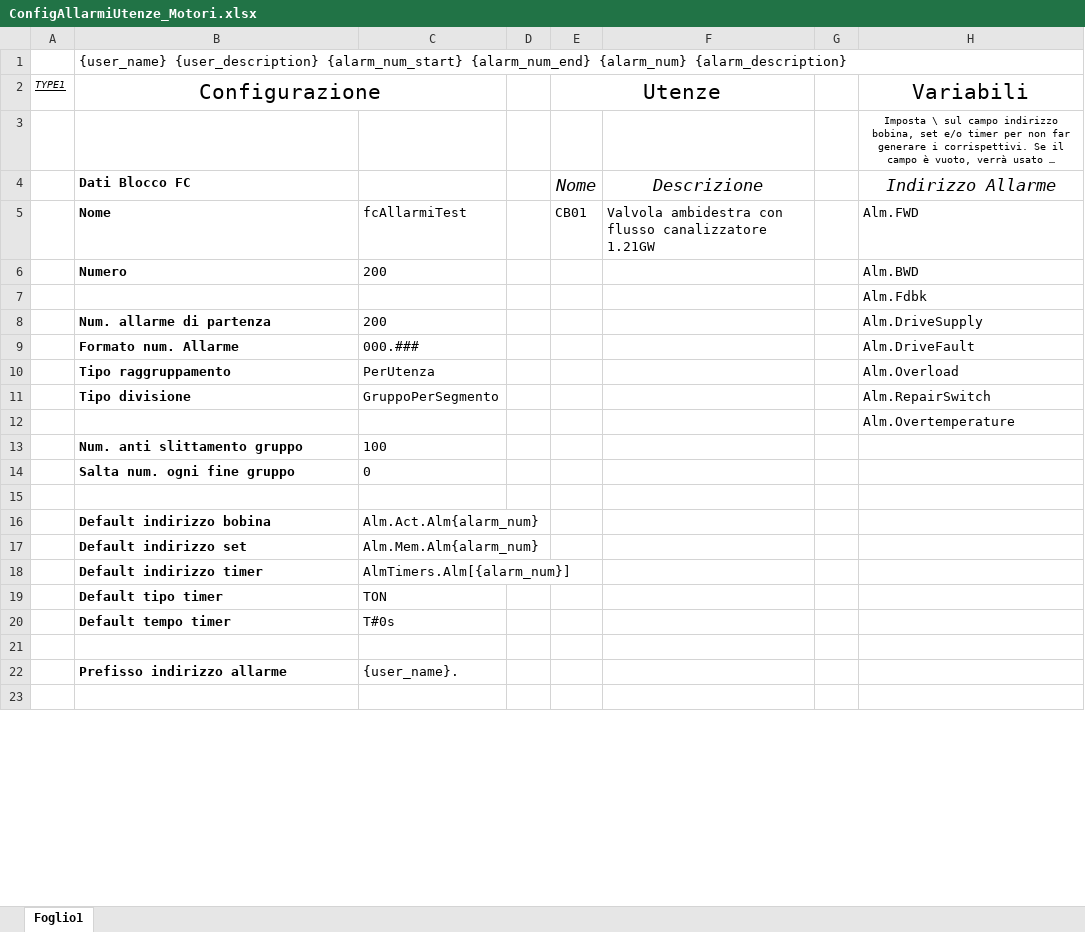
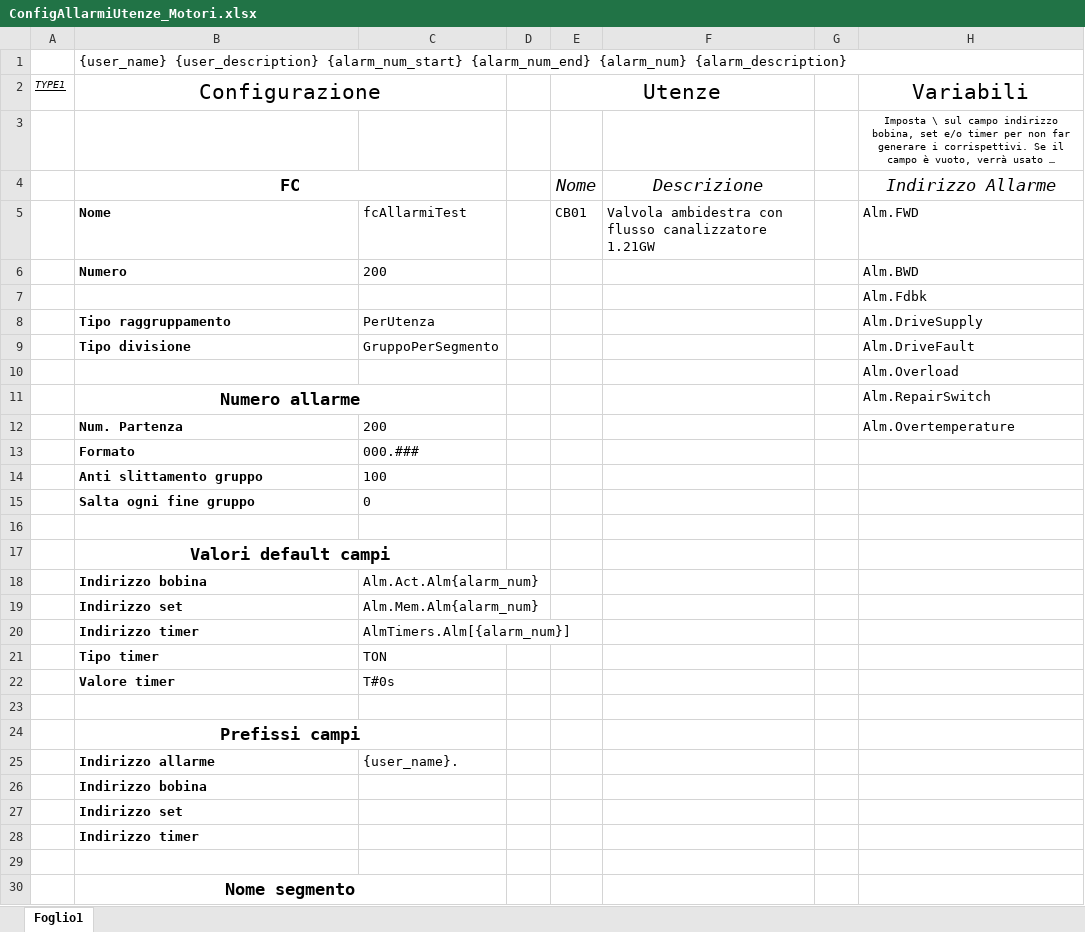
Before and after one commit to Parozzz/TiaUtilities, an Excel workbook: TiaAddin-Spin-ExcelReader/z.Excel Configurations/ConfigAllarmiUtenze_Motori.xlsx, sheet Foglio1, drawn as a sheet; only a part is shown; long unchanged cells end in …; values as stored, in another font and other column widths than the file's, no borders; addresses are those after the commit; rows hold the shown columns only; the diff covers the shown part only; the diff names each change by its address in the sheet, - before the commit and + after, or states it on an @@ line.

Commit message:
Added more nodes to BlockAttributeList.
Also improved and refractored both GenerationUserAlarms and GenerationIO.

```diff
--- a/TiaAddin-Spin-ExcelReader/z.Excel Configurations/ConfigAllarmiUtenze_Motori.xlsx (sheet Foglio1)
+++ b/TiaAddin-Spin-ExcelReader/z.Excel Configurations/ConfigAllarmiUtenze_Motori.xlsx (sheet Foglio1)
-B4: Dati Blocco FC
+B4: FC
@@ B4 text size: larger, alignment: left → center @@
+B4:C4 merged
-B8: Num. allarme di partenza
+B8: Tipo raggruppamento
-C8: 200
+C8: PerUtenza
-B9: Formato num. Allarme
+B9: Tipo divisione
-C9: 000.###
+C9: GruppoPerSegmento
-B10: Tipo raggruppamento
+B10: (empty)
-C10: PerUtenza
+C10: (empty)
-B11: Tipo divisione
+B11: Numero allarme
@@ B11 text size: larger, alignment: left → center @@
+B11:C11 merged
-C11: GruppoPerSegmento
+C11: (empty)
-B12: (empty)
+B12: Num. Partenza
-C12: (empty)
+C12: 200
+row 13:  | Formato | 000.###
-B14: Num. anti slittamento gruppo
+B14: Anti slittamento gruppo
-B15: Salta num. ogni fine gruppo
+B15: Salta ogni fine gruppo
+row 17:  | Valori default campi
-B18: Default indirizzo bobina
+B18: Indirizzo bobina
-B19: Default indirizzo set
+B19: Indirizzo set
-B20: Default indirizzo timer
+B20: Indirizzo timer
-B21: Default tipo timer
+B21: Tipo timer
-B22: Default tempo timer
+B22: Valore timer
+row 24:  | Prefissi campi
-B25: Prefisso indirizzo allarme
+B25: Indirizzo allarme
+row 26:  | Indirizzo bobina
+row 27:  | Indirizzo set
+row 28:  | Indirizzo timer
+row 30:  | Nome segmento
```
Also changed, not shown: 2 edited cells elsewhere in this sheet, TiaAddin-Spin-ExcelReader/z.Excel Configurations/ConfigAppoggi.xlsx, 10 other files.
